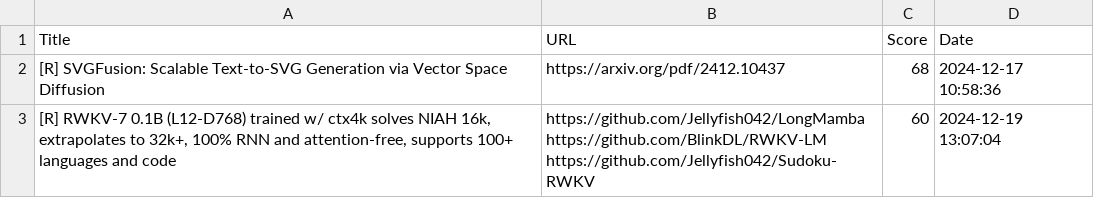
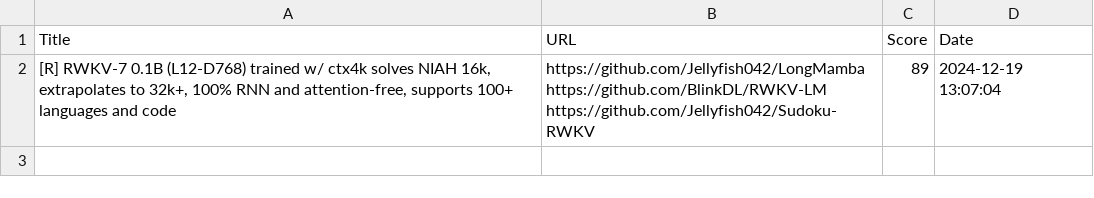
Before and after one commit to alishobeiri/Popular-ML-Projects, a CSV file: hottest_ml_papers.csv, drawn as a sheet.

Commit message:
Update results from latest_papers.py script

```diff
--- a/hottest_ml_papers.csv
+++ b/hottest_ml_papers.csv
@@ -1,5 +1,4 @@
 Title,URL,Score,Date
-[R] SVGFusion: Scalable Text-to-SVG Generation via Vector Space Diffusion,https://arxiv.org/pdf/2412.10437,68,2024-12-17 10:58:36
-"[R] RWKV-7 0.1B (L12-D768) trained w/ ctx4k solves NIAH 16k, extrapolates to 32k+, 100% RNN and attention-free, supports 100+ languages and code","https://github.com/Jellyfish042/LongMamba
-https://github.com/BlinkDL/RWKV-LM
-https://github.com/Jellyfish042/Sudoku-RWKV",60,2024-12-19 13:07:04
+"[R] RWKV-7 0.1B (L12-D768) trained w/ ctx4k solves NIAH 16k, extrapolates to 32k+, 100% RNN and attention-free, supports 100+ languages and code","https://github.com/Jellyfish042/LongMamba
+https://github.com/BlinkDL/RWKV-LM
+https://github.com/Jellyfish042/Sudoku-RWKV",89,2024-12-19 13:07:04
```
Also changed, not shown: 1 other file.
